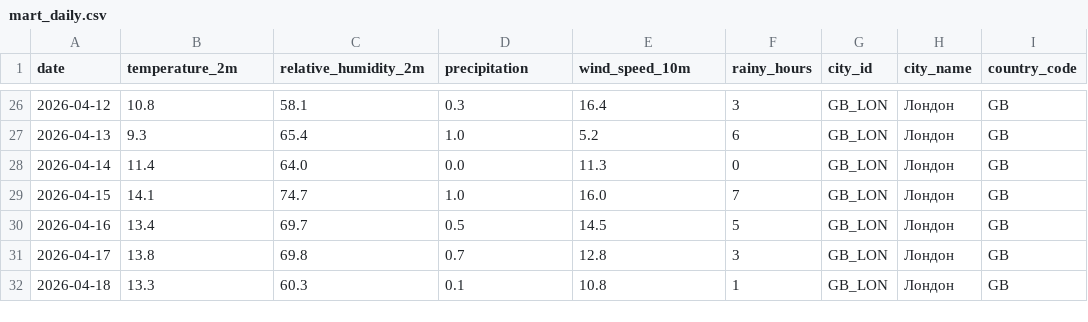
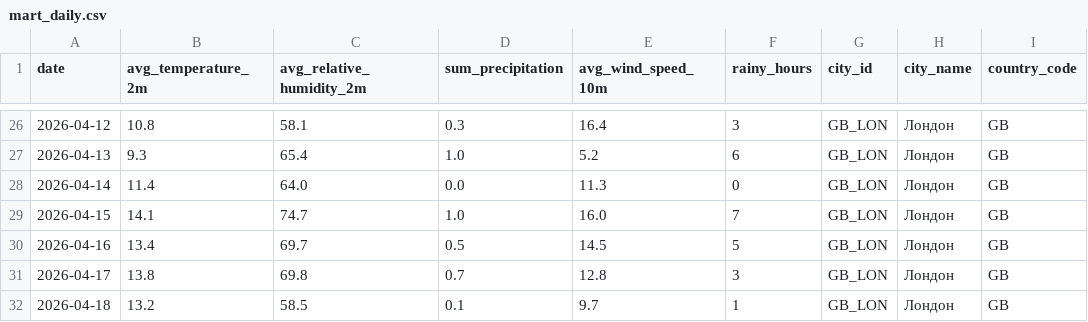
Before and after one commit to DenisGrig1/TP_project, a CSV file: data/mart/mart_daily.csv, drawn as a sheet; only a part is shown, gaps mark what is left out; the diff names each change by its address in the sheet, - before the commit and + after, or states it on an @@ line.

Commit message:
Add files via upload

```diff
--- a/data/mart/mart_daily.csv
+++ b/data/mart/mart_daily.csv
-B1: temperature_2m
+B1: avg_temperature_2m
-C1: relative_humidity_2m
+C1: avg_relative_humidity_2m
-D1: precipitation
+D1: sum_precipitation
-E1: wind_speed_10m
+E1: avg_wind_speed_10m
-B32 (avg_temperature_2m): 13.3
+B32 (avg_temperature_2m): 13.2
-C32 (avg_relative_humidity_2m): 60.3
+C32 (avg_relative_humidity_2m): 58.5
-E32 (avg_wind_speed_10m): 10.8
+E32 (avg_wind_speed_10m): 9.7
```
